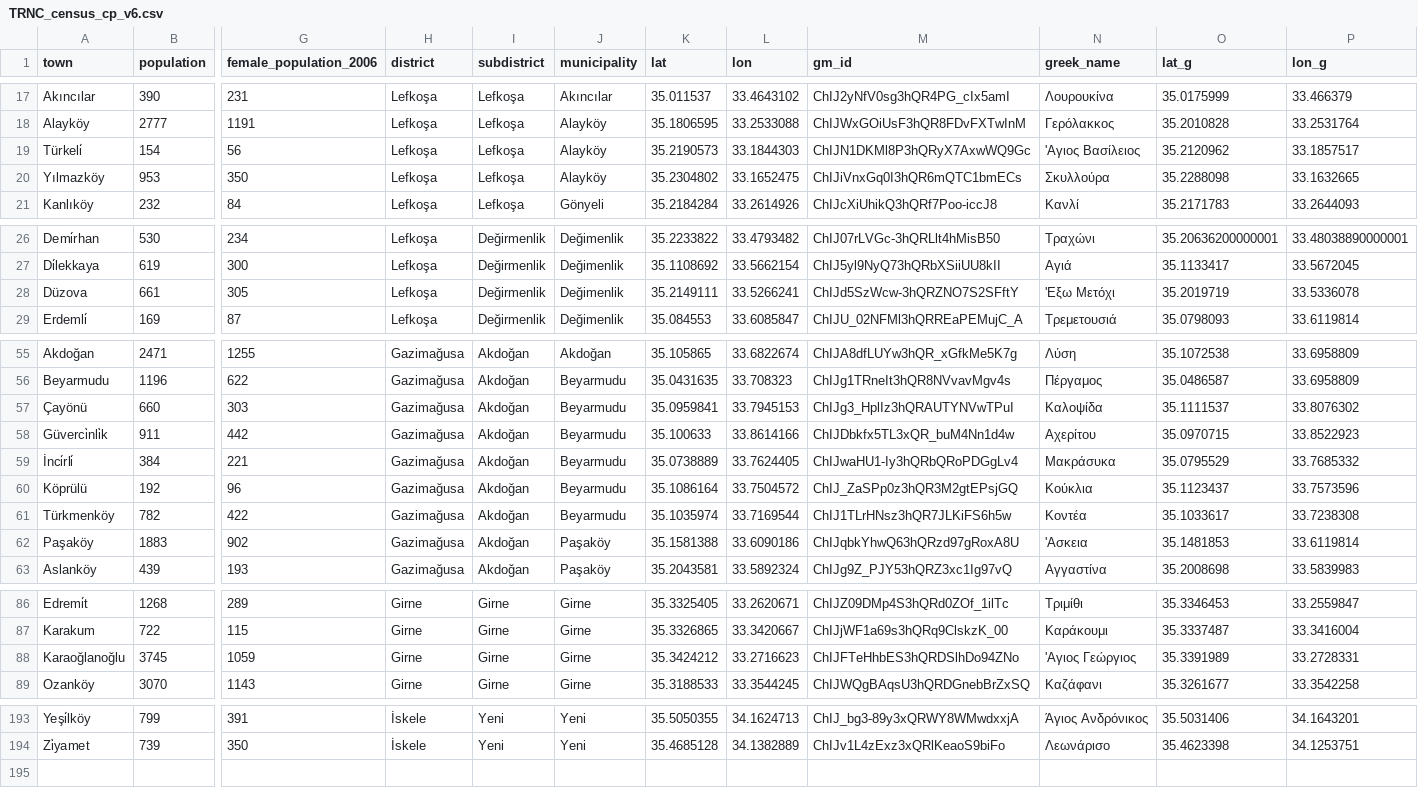
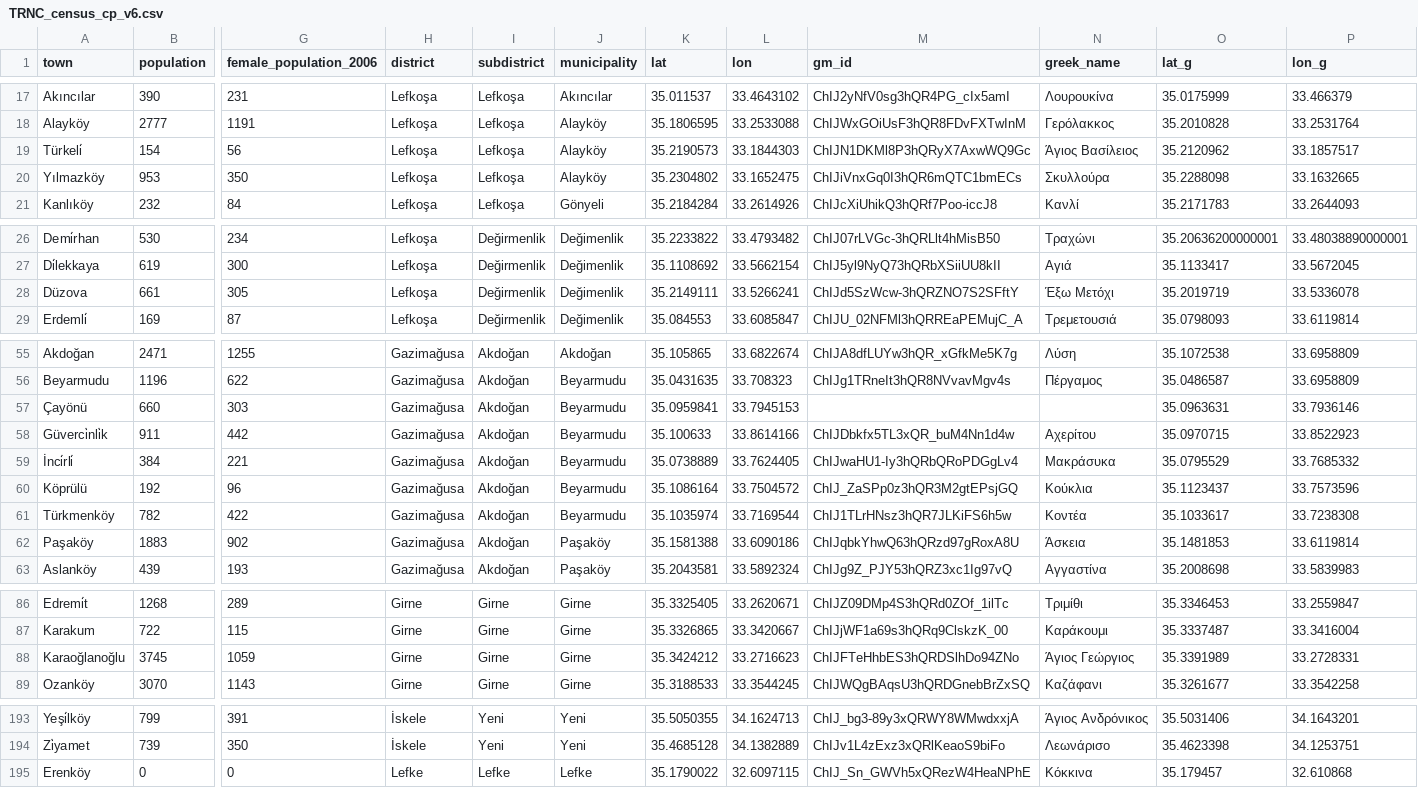
Before and after one commit to jgchaparro/CyprusDB, a CSV file: checkpoints/secondary_checkpoints/TRNC_census_cp_v6.csv, drawn as a sheet; only a part is shown, gaps mark what is left out; rows hold the shown columns only; the diff covers the shown part only; the diff names each change by its address in the sheet, - before the commit and + after, or states it on an @@ line.

```diff
--- a/checkpoints/secondary_checkpoints/TRNC_census_cp_v6.csv
+++ b/checkpoints/secondary_checkpoints/TRNC_census_cp_v6.csv
-N19 (greek_name): 'Αγιος Βασίλειος
+N19 (greek_name): Άγιος Βασίλειος
-N28 (greek_name): 'Εξω Μετόχι
+N28 (greek_name): Έξω Μετόχι
-M57 (gm_id): ChIJg3_HplIz3hQRAUTYNVwTPuI
+M57 (gm_id): (empty)
-N57 (greek_name): Καλοψίδα
+N57 (greek_name): (empty)
-O57 (lat_g): 35.1111537
+O57 (lat_g): 35.0963631
-P57 (lon_g): 33.8076302
+P57 (lon_g): 33.7936146
-N62 (greek_name): 'Ασκεια
+N62 (greek_name): Άσκεια
-N88 (greek_name): 'Αγιος Γεώργιος
+N88 (greek_name): Άγιος Γεώργιος
+row 195: Erenköy | 0 | 0 | Lefke | Lefke | Lefke | 35.1790022 | 32.6097115 | ChIJ_Sn_GWVh5xQRezW4HeaNPhE | Κόκκινα | 35.179457 | 32.610868
```
Also changed, not shown: 3 edited cells elsewhere in this file, checkpoints/CyprusDB_cp_v3.csv, checkpoints/CyprusDB_cp_v4.csv, 9 other files.
